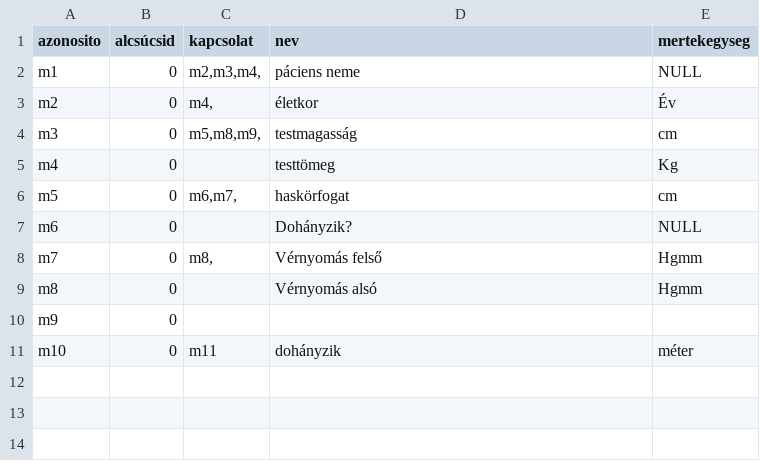
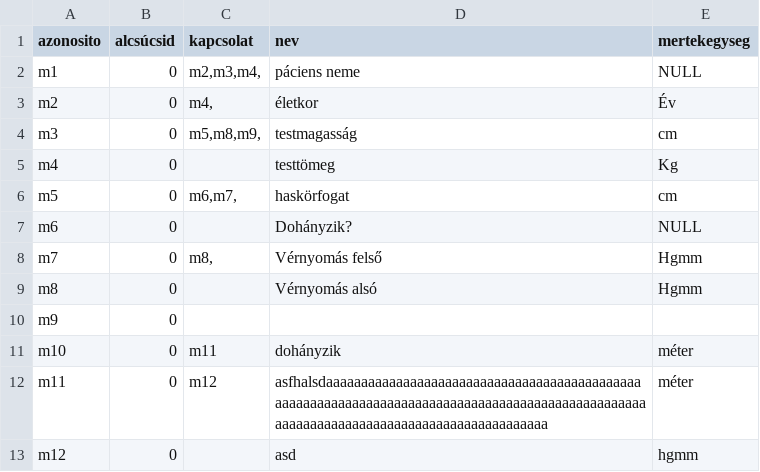
Before and after one commit to Daerile/interactive_subgraph_visualiser, a CSV file: data/test.csv, drawn as a sheet; the diff names each change by its address in the sheet, - before the commit and + after, or states it on an @@ line.

```diff
--- a/data/test.csv
+++ b/data/test.csv
+row 12: m11 | 0 | m12 | asfhalsdaaaaaaaaaaaaaaaaaaaaaaaaaaaaaaaaaaaaaaaaaaaaaaaaaaaaaaaaaaaaaaaaaaaaaaaaaaaaaaaaaaaaaaaaaaaaaaaaaaaaaaaaaaaaaaaaaaaaaaaaaaaaaaaaaaaaaaaaa | méter
+row 13: m12 | 0 |  | asd | hgmm
```
Also changed, not shown: 3 other files.
